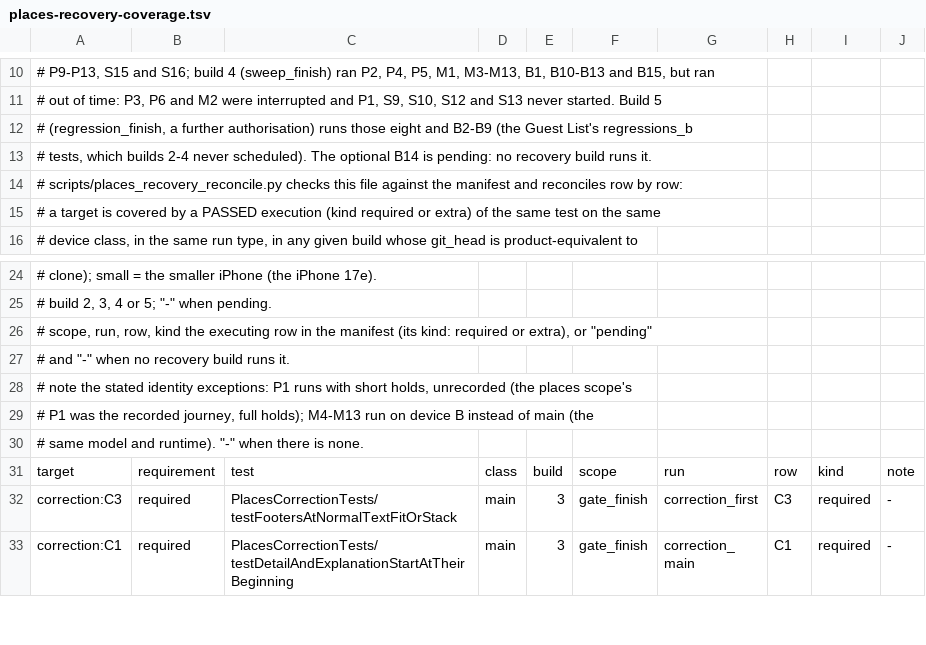
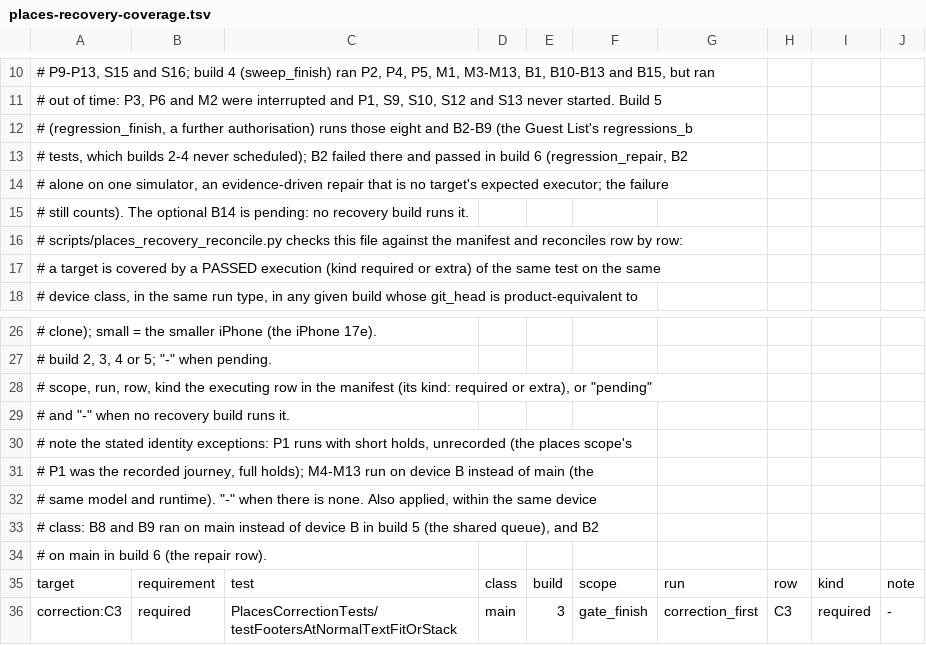
Before and after one commit to kasrarayat-cloud/proximeet-rebuild, a TSV file: docs/verification/places-recovery-coverage.tsv, drawn as a sheet; only a part is shown, gaps mark what is left out; the shorter side is filled out with more unchanged rows.

```diff
--- a/docs/verification/places-recovery-coverage.tsv
+++ b/docs/verification/places-recovery-coverage.tsv
@@ -12,3 +12,5 @@
 # (regression_finish, a further authorisation) runs those eight and B2-B9 (the Guest List's regressions_b
-# tests, which builds 2-4 never scheduled). The optional B14 is pending: no recovery build runs it.
+# tests, which builds 2-4 never scheduled); B2 failed there and passed in build 6 (regression_repair, B2
+# alone on one simulator, an evidence-driven repair that is no target's expected executor; the failure
+# still counts). The optional B14 is pending: no recovery build runs it.
 # scripts/places_recovery_reconcile.py checks this file against the manifest and reconciles row by row:
@@ -29,3 +31,5 @@
 #                P1 was the recorded journey, full holds); M4-M13 run on device B instead of main (the
-#                same model and runtime). "-" when there is none.
+#                same model and runtime). "-" when there is none. Also applied, within the same device
+#                class: B8 and B9 ran on main instead of device B in build 5 (the shared queue), and B2
+#                on main in build 6 (the repair row).
 target	requirement	test	class	build	scope	run	row	kind	note
```
Also changed, not shown: docs/verification/places-review-manifest.tsv, 2 other files.
